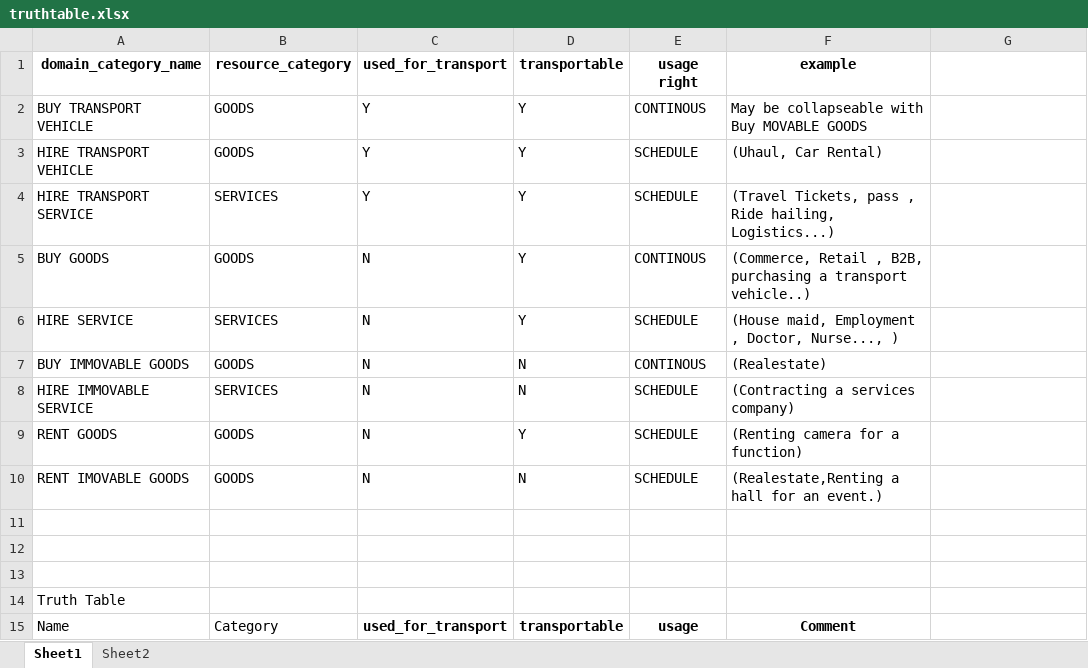
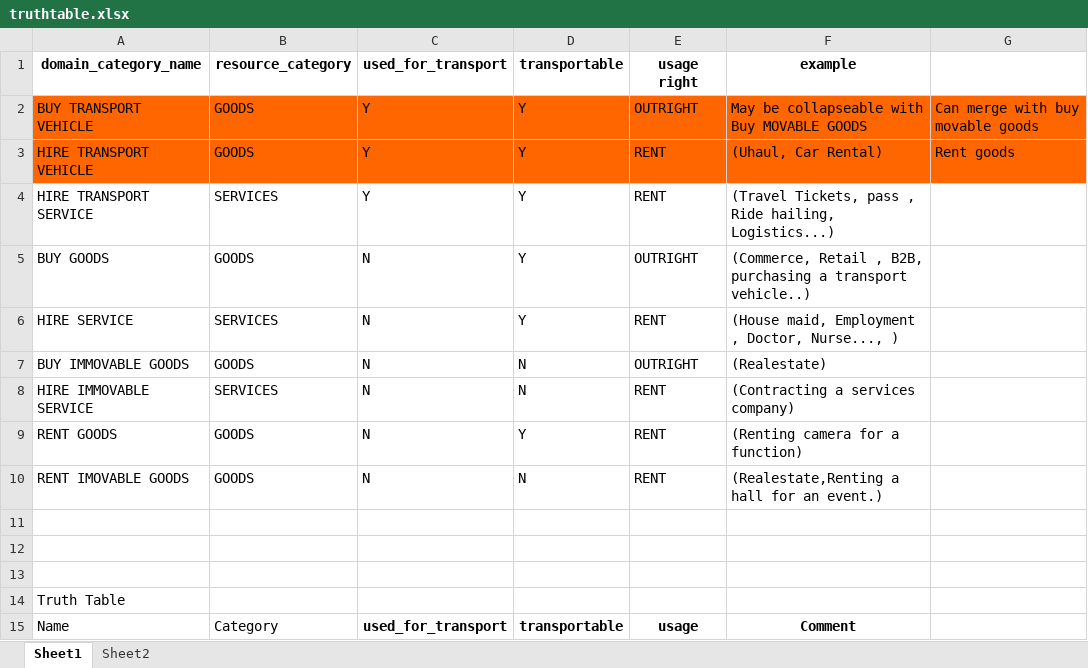
Before and after one commit to IntentBrowser/bap.js, an Excel workbook: docs/truthtable.xlsx, sheet Sheet1, drawn as a sheet; only a part is shown; values as stored, in another font and other column widths than the file's, no borders; the diff names each change by its address in the sheet, - before the commit and + after, or states it on an @@ line.

```diff
--- a/docs/truthtable.xlsx (sheet Sheet1)
+++ b/docs/truthtable.xlsx (sheet Sheet1)
-A2:G3 fill: none
+A2:G3 fill: #FF6600
-E2: CONTINOUS
+E2: OUTRIGHT
-G2: (empty)
+G2: Can merge with buy movable goods
-E3:E4: SCHEDULE
+E3:E4: RENT
-G3: (empty)
+G3: Rent goods
-E5: CONTINOUS
+E5: OUTRIGHT
-E6: SCHEDULE
+E6: RENT
-E7: CONTINOUS
+E7: OUTRIGHT
-E8:E10: SCHEDULE
+E8:E10: RENT
```
Also changed, not shown: 3 other files.
